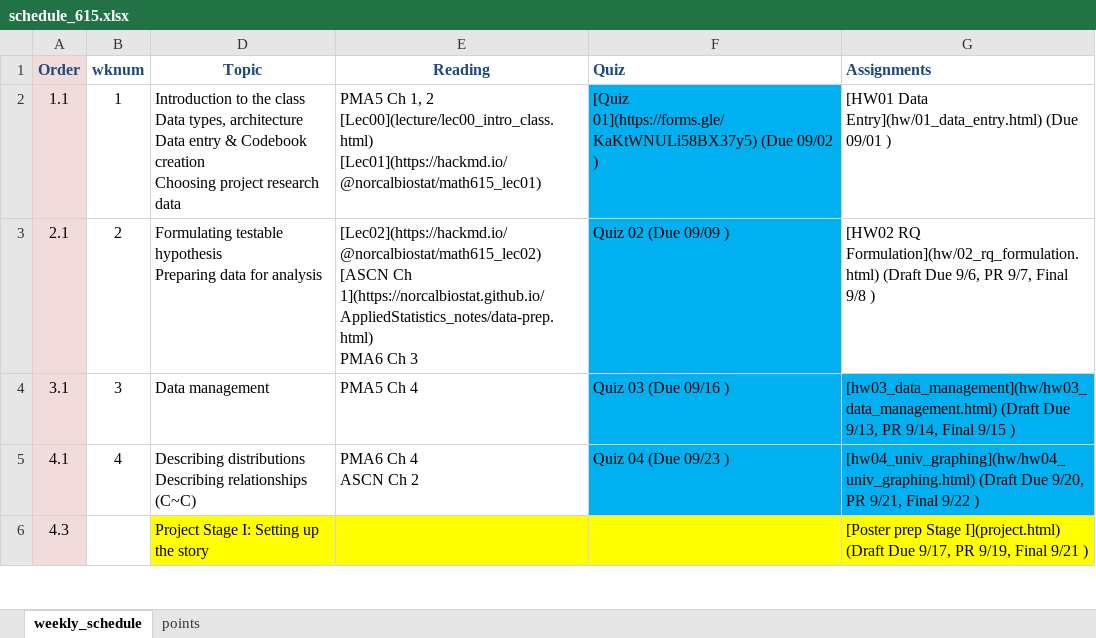
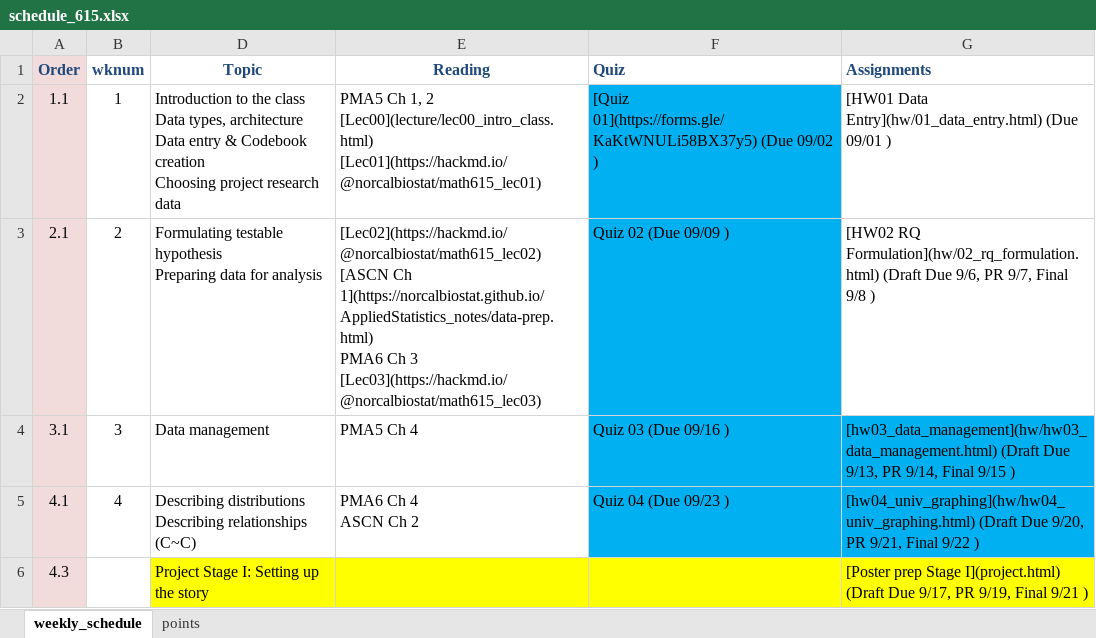
Before and after one commit to norcalbiostat/MATH615_F19_old, an Excel workbook: schedule_615.xlsx, sheet weekly_schedule, drawn as a sheet; only a part is shown; values as stored, in another font and other column widths than the file's, no borders; ↵ is a line break in a cell; the diff names each change by its address in the sheet, - before the commit and + after, or states it on an @@ line.

```diff
--- a/schedule_615.xlsx (sheet weekly_schedule)
+++ b/schedule_615.xlsx (sheet weekly_schedule)
-E3 (Reading): …Ch 3
+E3 (Reading): …Ch 3 ↵ [Lec03](https://hackmd.io/@norcalbiostat/math615_lec03)
```
Also changed, not shown: 4 other files.
